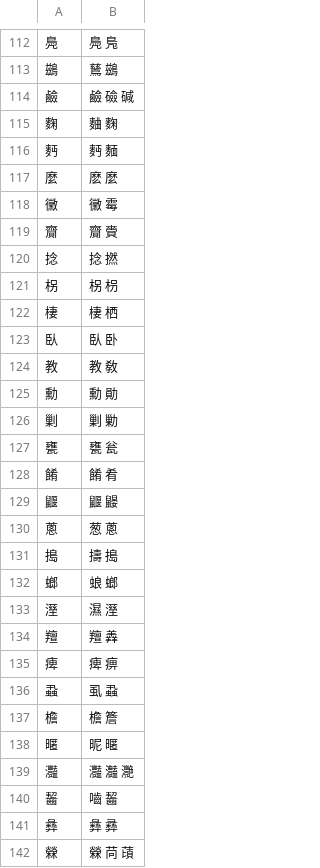
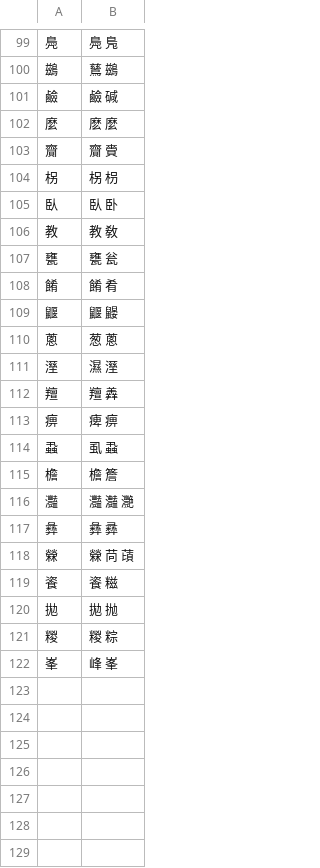
Before and after one commit to danny0838/sts-lib, a TSV file: sts/data/scheme/traditional.tsv, drawn as a sheet; only a part is shown, gaps mark what is left out; the shorter side is filled out with more unchanged rows; the diff covers the shown part only.

Commit message:
移除無法完全通用的異體字，加入一些相關的異體字

```diff
--- a/sts/data/scheme/traditional.tsv
+++ b/sts/data/scheme/traditional.tsv
@@ -113,15 +100,8 @@
 鷀	鶿 鷀
-鹼	鹼 礆 碱
-麴	麯 麴
-麪	麪 麵
+鹼	鹼 碱
 麼	麽 麼
-黴	黴 霉
 齎	齎 賫
-捻	捻 撚
 柺	柺 枴
-棲	棲 栖
 臥	臥 卧
 教	教 敎
-勳	勳 勛
-剿	剿 勦
 甕	甕 瓮
@@ -130,12 +110,8 @@
 蔥	葱 蔥
-搗	擣 搗
-螂	蜋 螂
 溼	濕 溼
 羶	羶 羴
-痺	痺 痹
+痹	痺 痹
 蝨	虱 蝨
 檐	檐 簷
-暱	昵 暱
 灩	灩 灎 灧
-齧	嚙 齧
 彝	彝 彞
```
Also changed, not shown: 1 added row, 16 removed rows and 3 edited cells elsewhere in this file.
